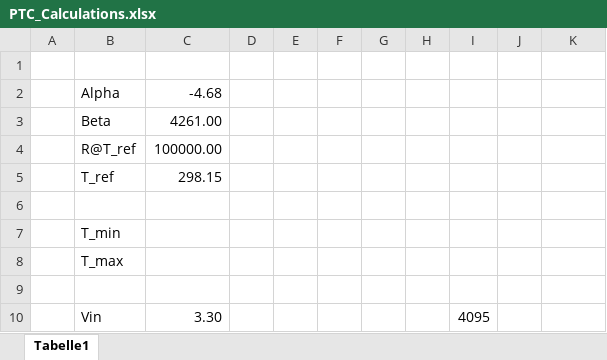
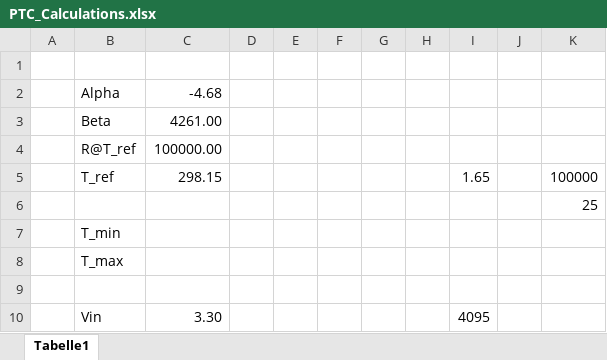
Before and after one commit to niocio01/Filament_Box, an Excel workbook: PTC_Calculations.xlsx, sheet Tabelle1, drawn as a sheet; only a part is shown; values as stored, in another font and other column widths than the file's, no borders; charts and pictures and conditional formats not drawn; the diff names each change by its address in the sheet, - before the commit and + after, or states it on an @@ line.

```diff
--- a/PTC_Calculations.xlsx (sheet Tabelle1)
+++ b/PTC_Calculations.xlsx (sheet Tabelle1)
-I5: (empty)
+I5: 1.65
-K5: (empty)
+K5: 100000
-K6: (empty)
+K6: 25
```
Also changed, not shown: 2 other files.
